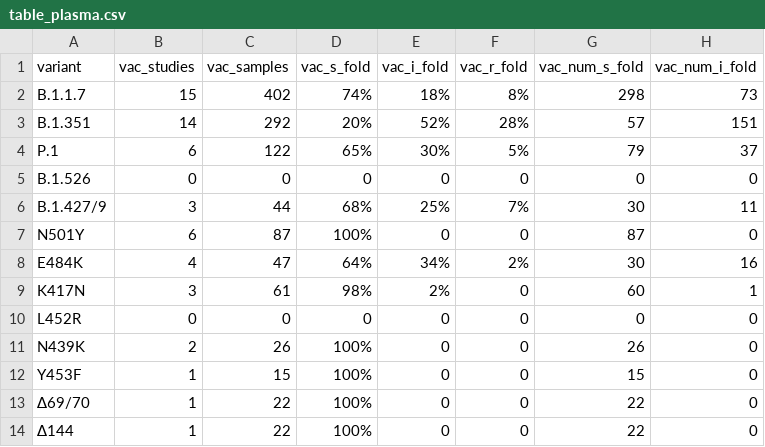
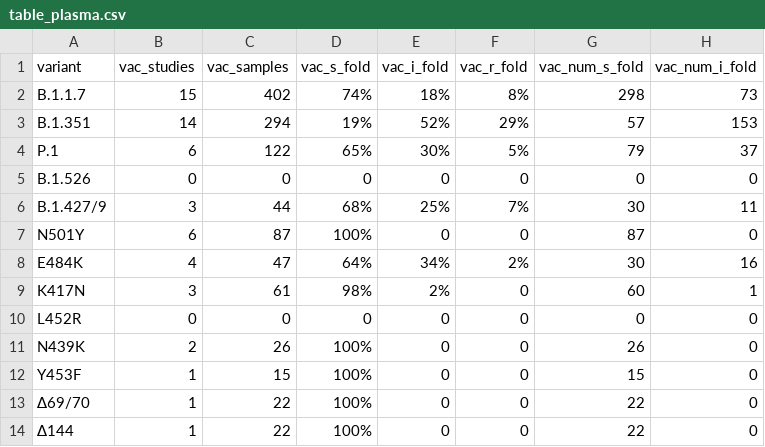
Before and after one commit to hivdb/covid-drdb-reports, a CSV file: susceptibility-data_files/table/table_plasma.csv, drawn as a sheet; only a part is shown; the diff names each change by its address in the sheet, - before the commit and + after, or states it on an @@ line.

```diff
--- a/susceptibility-data_files/table/table_plasma.csv
+++ b/susceptibility-data_files/table/table_plasma.csv
-C3 (vac_samples): 292
+C3 (vac_samples): 294
-D3 (vac_s_fold): 20%
+D3 (vac_s_fold): 19%
-F3 (vac_r_fold): 28%
+F3 (vac_r_fold): 29%
-H3 (vac_num_i_fold): 151
+H3 (vac_num_i_fold): 153
```
Also changed, not shown: susceptibility-data_files/table/table_mab_variant.csv, susceptibility-data_files/table/table_plasma_figure.csv, 6 other files.
